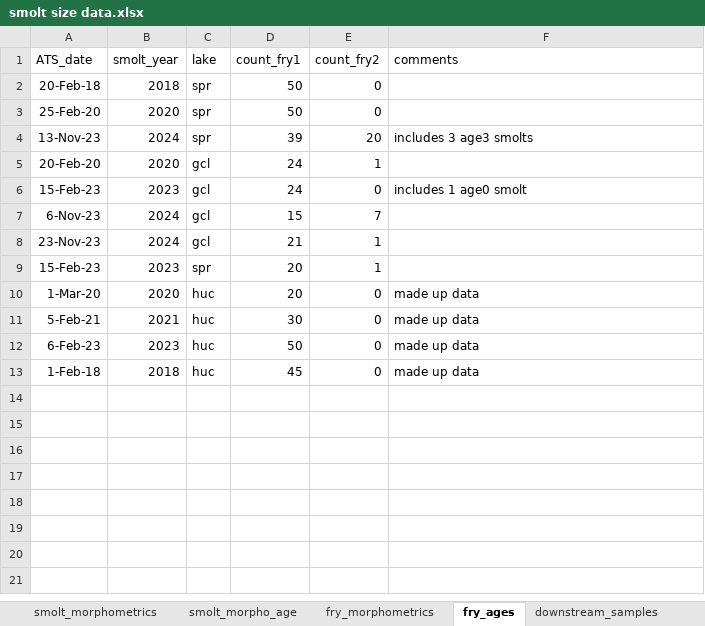
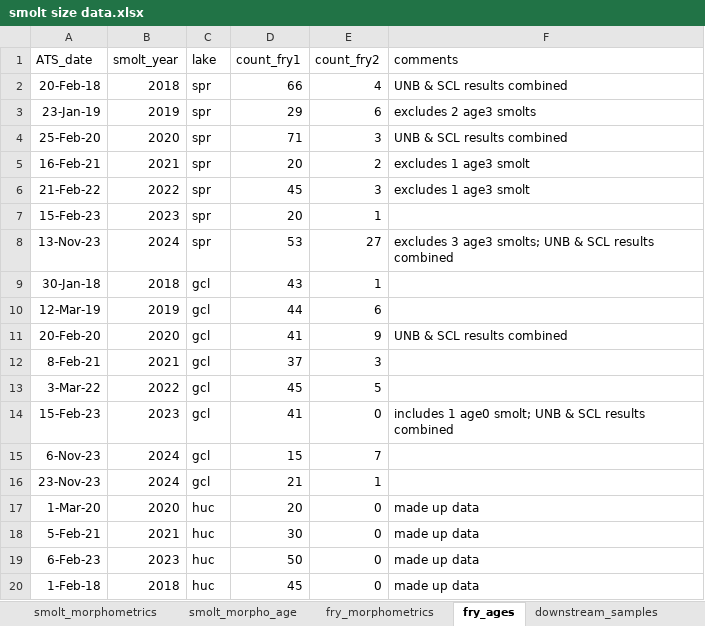
Before and after one commit to SCA-stock-assess/Barkley-Sk-CSAS, an Excel workbook: 1. data/smolt size data.xlsx, sheet fry_ages, drawn as a sheet; values as stored, in another font and other column widths than the file's, no borders; addresses are those after the commit; the diff names each change by its address in the sheet, - before the commit and + after, or states it on an @@ line.

Commit message:
upload final 2018-2024 fry ages received from UNB lab
No further fry age data are expected for this project.

```diff
--- a/1. data/smolt size data.xlsx (sheet fry_ages)
+++ b/1. data/smolt size data.xlsx (sheet fry_ages)
-D2 (count_fry1): 50
+D2 (count_fry1): 66
-E2 (count_fry2): 0
+E2 (count_fry2): 4
-F2 (comments): (empty)
+F2 (comments): UNB & SCL results combined
+row 3: 23-Jan-19 | 2019 | spr | 29 | 6 | excludes 2 age3 smolts
-D4 (count_fry1): 50
+D4 (count_fry1): 71
-E4 (count_fry2): 0
+E4 (count_fry2): 3
-F4 (comments): (empty)
+F4 (comments): UNB & SCL results combined
+row 5: 16-Feb-21 | 2021 | spr | 20 | 2 | excludes 1 age3 smolt
+row 6: 21-Feb-22 | 2022 | spr | 45 | 3 | excludes 1 age3 smolt
@@ row 9 moved to row 7: 15-Feb-23 @@
-D8 (count_fry1): 39
+D8 (count_fry1): 53
-E8 (count_fry2): 20
+E8 (count_fry2): 27
-F8 (comments): includes 3 age3 smolts
+F8 (comments): excludes 3 age3 smolts; UNB & SCL results combined
+row 9: 30-Jan-18 | 2018 | gcl | 43 | 1
+row 10: 12-Mar-19 | 2019 | gcl | 44 | 6
-D11 (count_fry1): 24
+D11 (count_fry1): 41
-E11 (count_fry2): 1
+E11 (count_fry2): 9
-F11 (comments): (empty)
+F11 (comments): UNB & SCL results combined
+row 12: 8-Feb-21 | 2021 | gcl | 37 | 3
+row 13: 3-Mar-22 | 2022 | gcl | 45 | 5
-D14 (count_fry1): 24
+D14 (count_fry1): 41
-F14 (comments): includes 1 age0 smolt
+F14 (comments): includes 1 age0 smolt; UNB & SCL results combined
```
Also changed, not shown: 1 other file.
